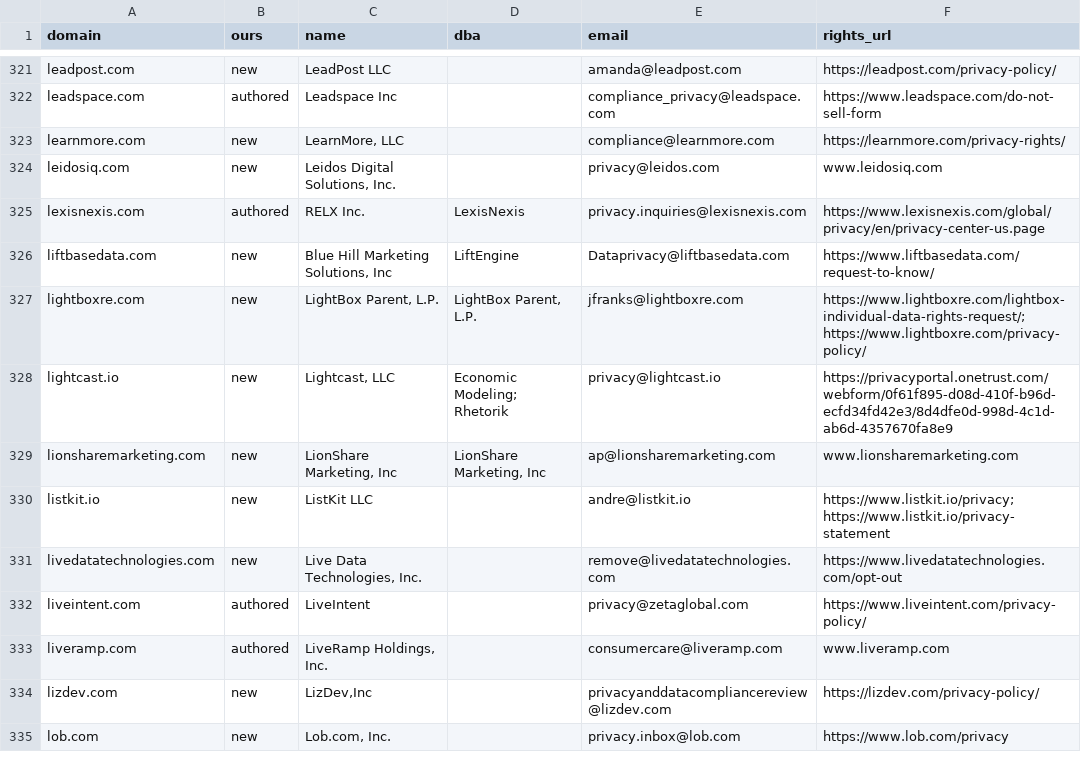
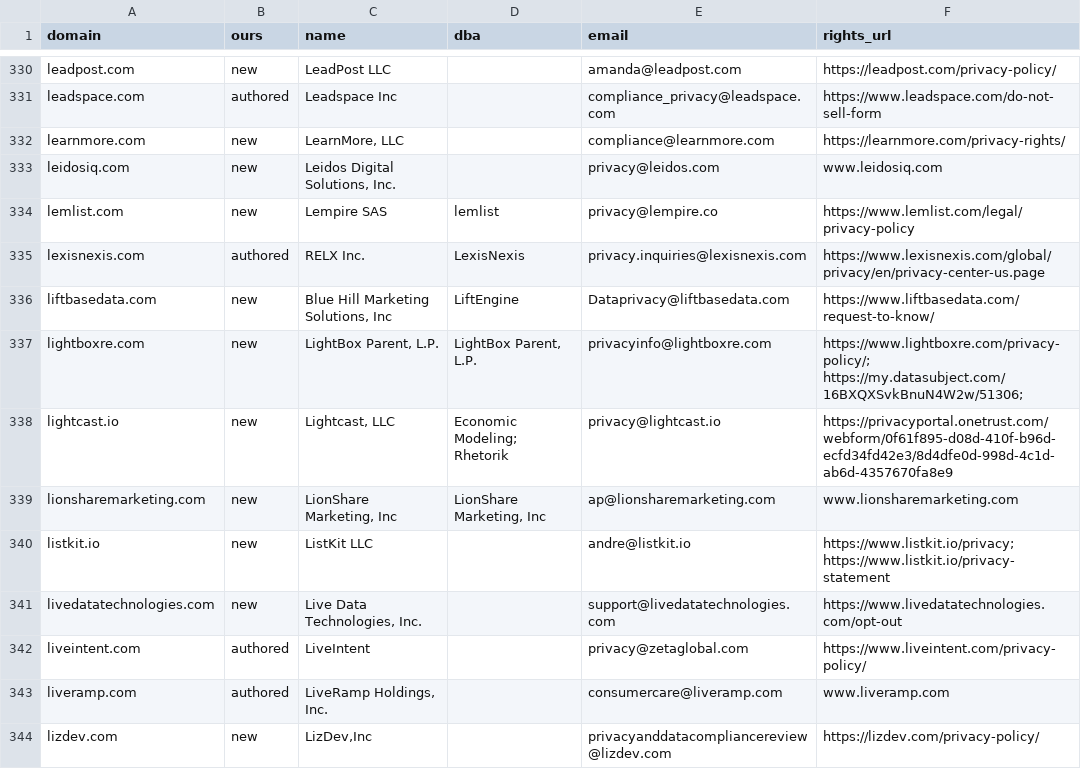
Before and after one commit to markramm/data-broker-registry, a TSV file: monitor/upstream/ca-registry.tsv, drawn as a sheet; only a part is shown, gaps mark what is left out; the shorter side is filled out with more unchanged rows; the diff covers the shown part only.

```diff
--- a/monitor/upstream/ca-registry.tsv
+++ b/monitor/upstream/ca-registry.tsv
@@ -324,5 +333,6 @@ learnmore.com	new	LearnMore, LLC		compliance@learnmore.com	https://learnmore.com
 leidosiq.com	new	Leidos Digital Solutions, Inc.		privacy@leidos.com	www.leidosiq.com
+lemlist.com	new	Lempire SAS	lemlist	privacy@lempire.co	https://www.lemlist.com/legal/privacy-policy
 lexisnexis.com	authored	RELX Inc.	LexisNexis	privacy.inquiries@lexisnexis.com	https://www.lexisnexis.com/global/privacy/en/privacy-center-us.page
 liftbasedata.com	new	Blue Hill Marketing Solutions, Inc	LiftEngine	Dataprivacy@liftbasedata.com	https://www.liftbasedata.com/request-to-know/
-lightboxre.com	new	LightBox Parent, L.P.	LightBox Parent, L.P.	jfranks@lightboxre.com	https://www.lightboxre.com/lightbox-individual-data-rights-request/; https://www.lightboxre.com/privacy-policy/
+lightboxre.com	new	LightBox Parent, L.P.	LightBox Parent, L.P.	privacyinfo@lightboxre.com	https://www.lightboxre.com/privacy-policy/; https://my.datasubject.com/16BXQXSvkBnuN4W2w/51306;
 lightcast.io	new	Lightcast, LLC	Economic Modeling; Rhetorik	privacy@lightcast.io	https://privacyportal.onetrust.com/webform/0f61f895-d08d-410f-b96d-ecfd34fd42e3/8d4dfe0d-998d-4c1d-ab6d-4357670fa8e9
@@ -330,3 +340,3 @@ lionsharemarketing.com	new	LionShare Marketing, Inc	LionShare Marketing, Inc	ap@
 listkit.io	new	ListKit LLC		andre@listkit.io	https://www.listkit.io/privacy; https://www.listkit.io/privacy-statement
-livedatatechnologies.com	new	Live Data Technologies, Inc.		remove@livedatatechnologies.com	https://www.livedatatechnologies.com/opt-out
+livedatatechnologies.com	new	Live Data Technologies, Inc.		support@livedatatechnologies.com	https://www.livedatatechnologies.com/opt-out
 liveintent.com	authored	LiveIntent		privacy@zetaglobal.com	https://www.liveintent.com/privacy-policy/
```
Also changed, not shown: 23 added rows, 2 removed rows and 41 edited cells elsewhere in this file, 11 other files.
